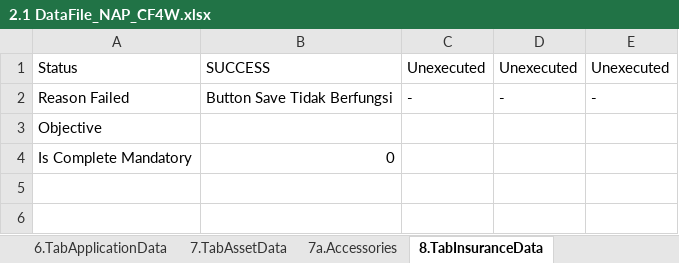
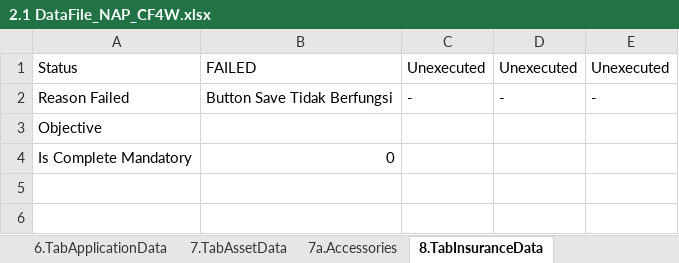
Before and after one commit to qcadins/DemoWorkflow, an Excel workbook: Excel/2.1 DataFile_NAP_CF4W.xlsx, sheet 8.TabInsuranceData, drawn as a sheet; only a part is shown; values as stored, in another font and other column widths than the file's, no borders; conditional formats not drawn; the diff names each change by its address in the sheet, - before the commit and + after, or states it on an @@ line.

Commit message:
Add files via upload

```diff
--- a/Excel/2.1 DataFile_NAP_CF4W.xlsx (sheet 8.TabInsuranceData)
+++ b/Excel/2.1 DataFile_NAP_CF4W.xlsx (sheet 8.TabInsuranceData)
-B1: SUCCESS
+B1: FAILED
```
